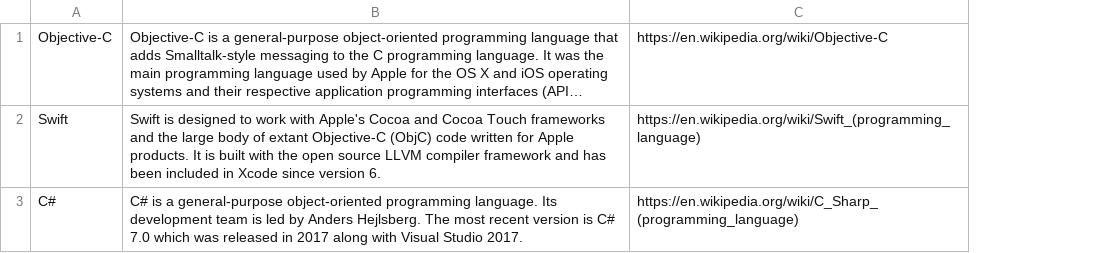
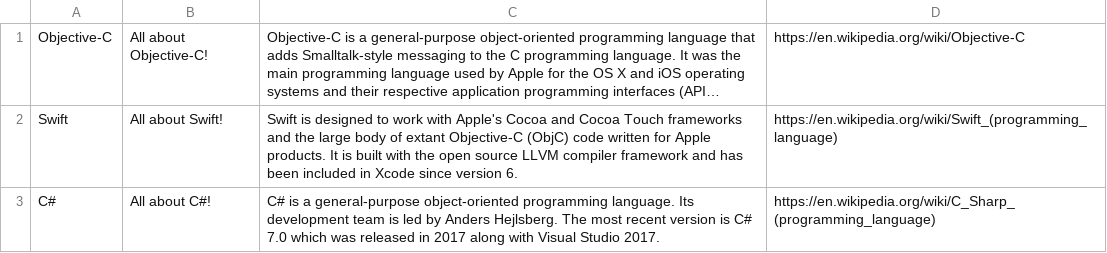
Before and after one commit to MichaelBourkeCF/TestResources, a CSV file: data.csv, drawn as a sheet; long unchanged cells end in …; the diff names each change by its address in the sheet, - before the commit and + after, or states it on an @@ line.

Commit message:
Updated data

```diff
--- a/data.csv
+++ b/data.csv
+column B, rows 1-3: All about Objective-C! | All about Swift! | All about C#!
```
